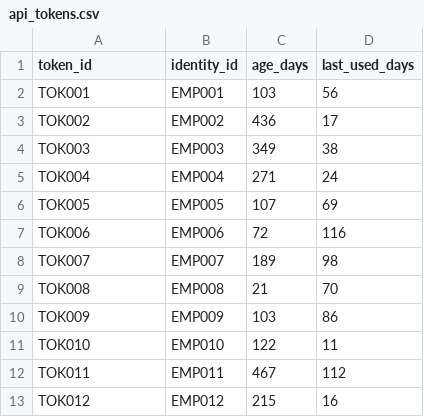
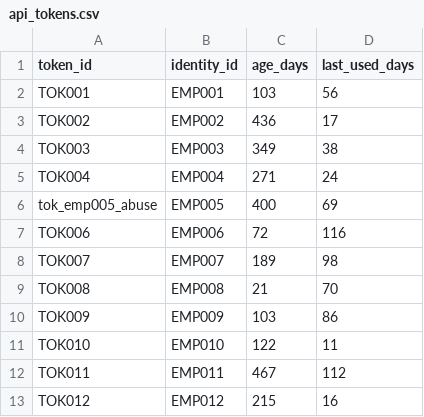
Before and after one commit to Vikhyath-seraje/IdentityLens-Ai, a CSV file: data/api_tokens.csv, drawn as a sheet; only a part is shown.

```diff
--- a/data/api_tokens.csv
+++ b/data/api_tokens.csv
@@ -5,3 +5,3 @@ TOK003,EMP003,349,38
 TOK004,EMP004,271,24
-TOK005,EMP005,107,69
+tok_emp005_abuse,EMP005,400,69
 TOK006,EMP006,72,116
```
Also changed, not shown: data/ad_accounts.csv, data/audit_logs.csv, 28 other files.
